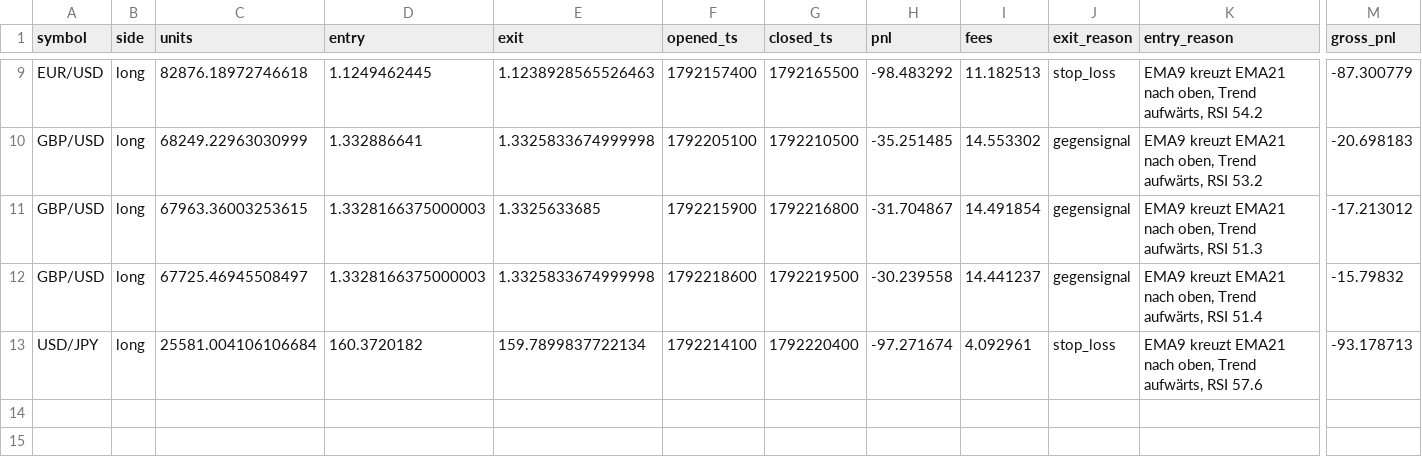
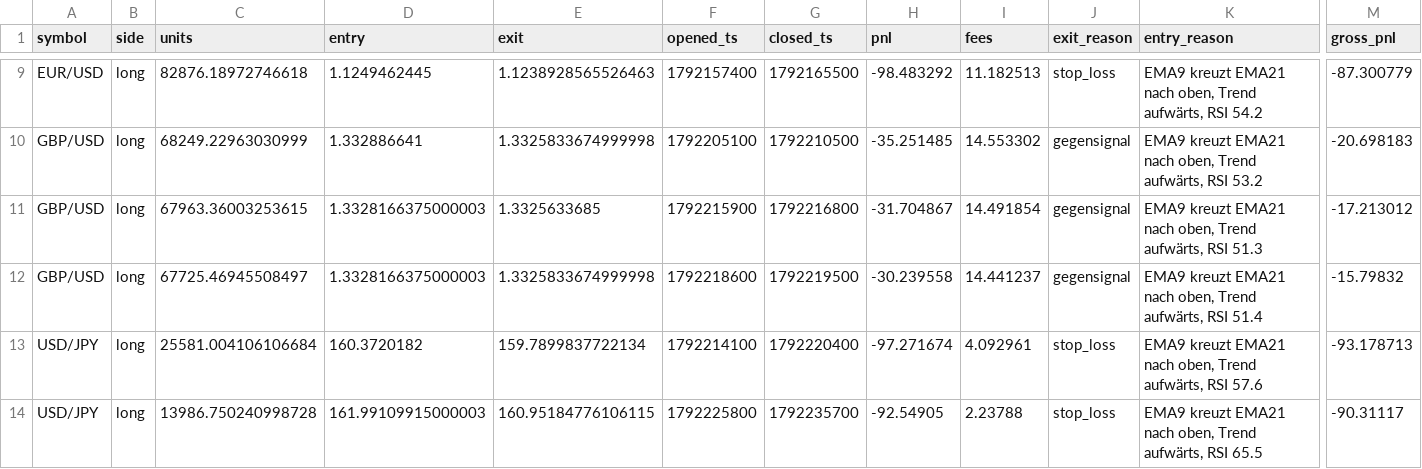
Before and after one commit to eboigbek/trading-cockpit, a CSV file: trading-cockpit/data/trades.csv, drawn as a sheet; only a part is shown, gaps mark what is left out; rows hold the shown columns only; the diff names each change by its address in the sheet, - before the commit and + after, or states it on an @@ line.

```diff
--- a/trading-cockpit/data/trades.csv
+++ b/trading-cockpit/data/trades.csv
+row 14: USD/JPY | long | 13986.750240998728 | 161.99109915000003 | 160.95184776106115 | 1792225800 | 1792235700 | -92.54905 | 2.23788 | stop_loss | EMA9 kreuzt EMA21 nach oben, Trend aufwärts, RSI 65.5 | -90.31117
```
Also changed, not shown: 2 other files.
